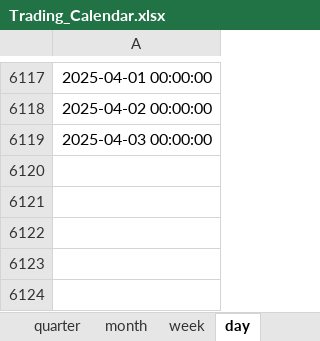
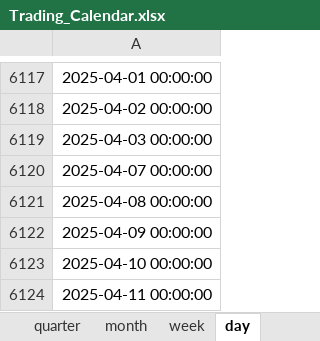
Before and after one commit to freshairWTF/enlightenment3.0, an Excel workbook: utils/Trading_Calendar.xlsx, sheet day, drawn as a sheet; only a part is shown, gaps mark what is left out; values as stored, in another font and other column widths than the file's, no borders; the diff names each change by its address in the sheet, - before the commit and + after, or states it on an @@ line.

```diff
--- a/utils/Trading_Calendar.xlsx (sheet day)
+++ b/utils/Trading_Calendar.xlsx (sheet day)
+row 6120: 2025-04-07 00:00:00
+row 6121: 2025-04-08 00:00:00
+row 6122: 2025-04-09 00:00:00
+row 6123: 2025-04-10 00:00:00
+row 6124: 2025-04-11 00:00:00
```
Also changed, not shown: sheet year, sheet half, sheet quarter, sheet month, sheet week, 14 other files.
